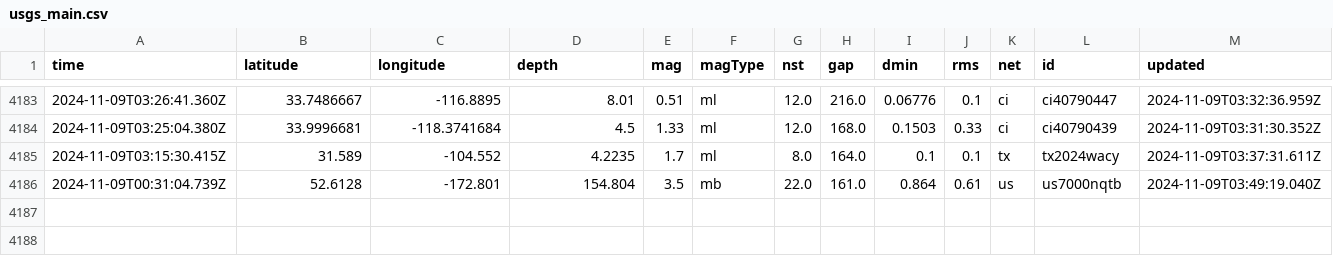
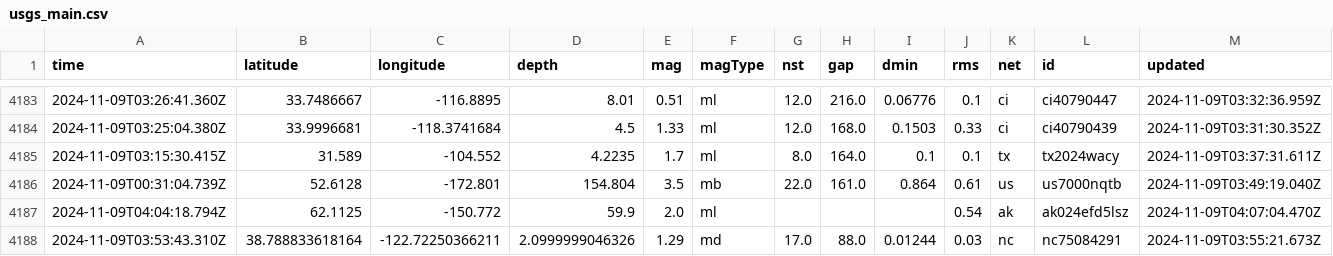
Before and after one commit to Aymen568/data-pipeline, a CSV file: usgs_main.csv, drawn as a sheet; only a part is shown, gaps mark what is left out; rows hold the shown columns only; the diff names each change by its address in the sheet, - before the commit and + after, or states it on an @@ line.

```diff
--- a/usgs_main.csv
+++ b/usgs_main.csv
+row 4187: 2024-11-09T04:04:18.794Z | 62.1125 | -150.772 | 59.9 | 2.0 | ml |  |  |  | 0.54 | ak | ak024efd5lsz | 2024-11-09T04:07:04.470Z
+row 4188: 2024-11-09T03:53:43.310Z | 38.788833618164 | -122.72250366211 | 2.0999999046326 | 1.29 | md | 17.0 | 88.0 | 0.01244 | 0.03 | nc | nc75084291 | 2024-11-09T03:55:21.673Z
```
Also changed, not shown: 1 other file.
